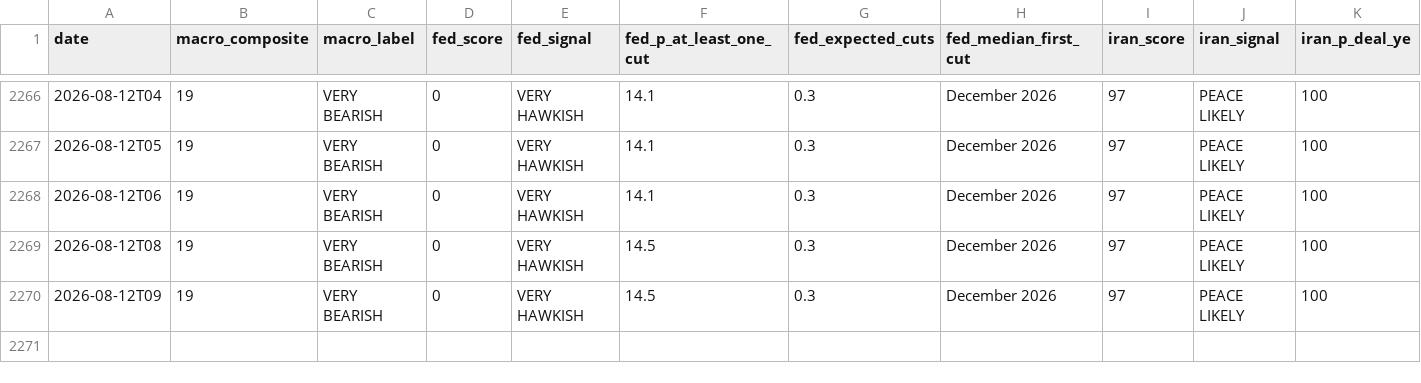
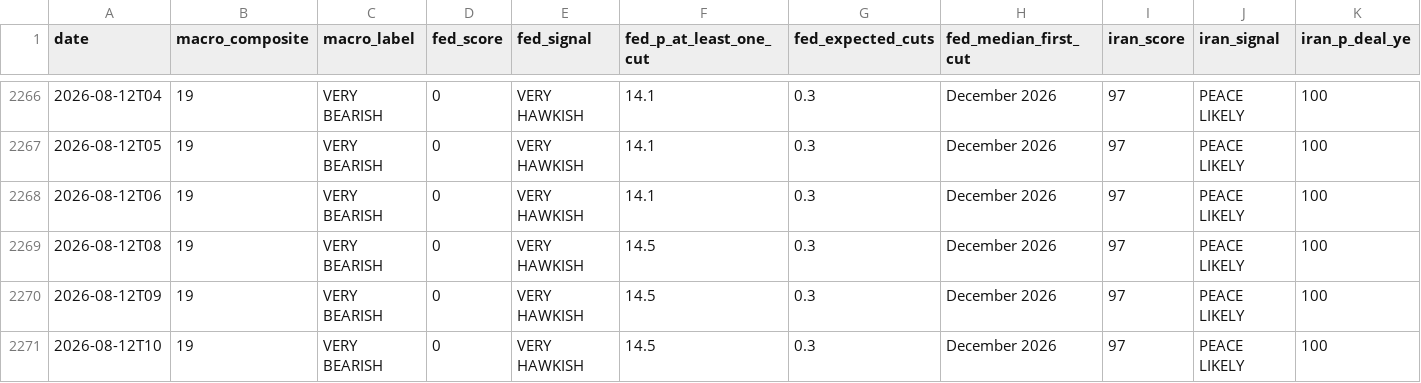
Before and after one commit to virtualwriter/polymarket-trader, a CSV file: data/daily-macro.csv, drawn as a sheet; only a part is shown, gaps mark what is left out; rows hold the shown columns only; the diff names each change by its address in the sheet, - before the commit and + after, or states it on an @@ line.

```diff
--- a/data/daily-macro.csv
+++ b/data/daily-macro.csv
+row 2271: 2026-08-12T10 | 19 | VERY BEARISH | 0 | VERY HAWKISH | 14.5 | 0.3 | December 2026 | 97 | PEACE LIKELY | 100
```
Also changed, not shown: relative-value/cross_venue_relative_value.csv, 12 other files.
